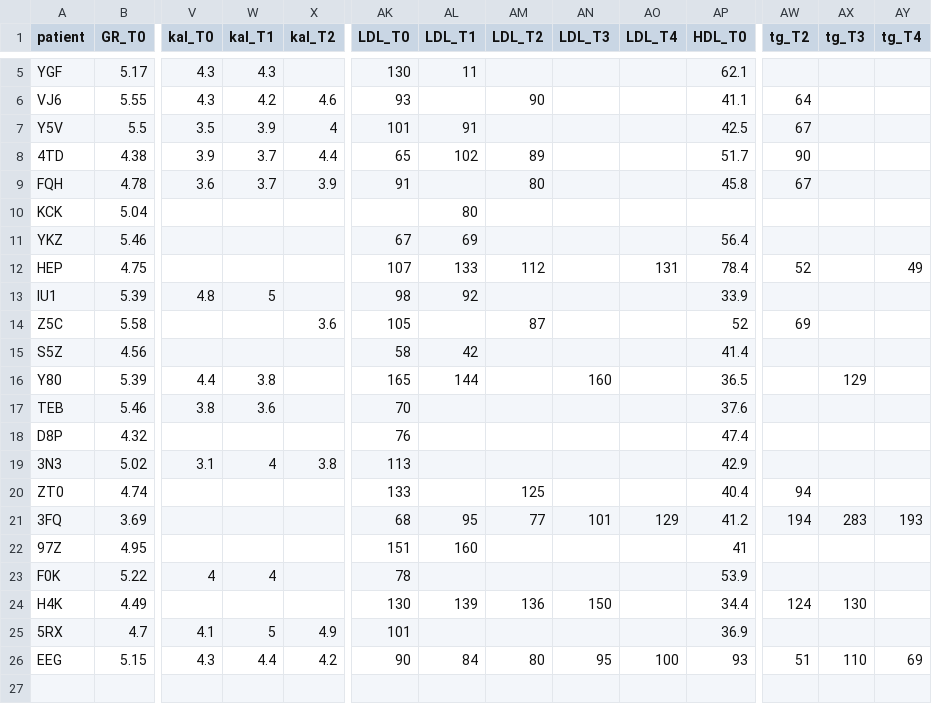
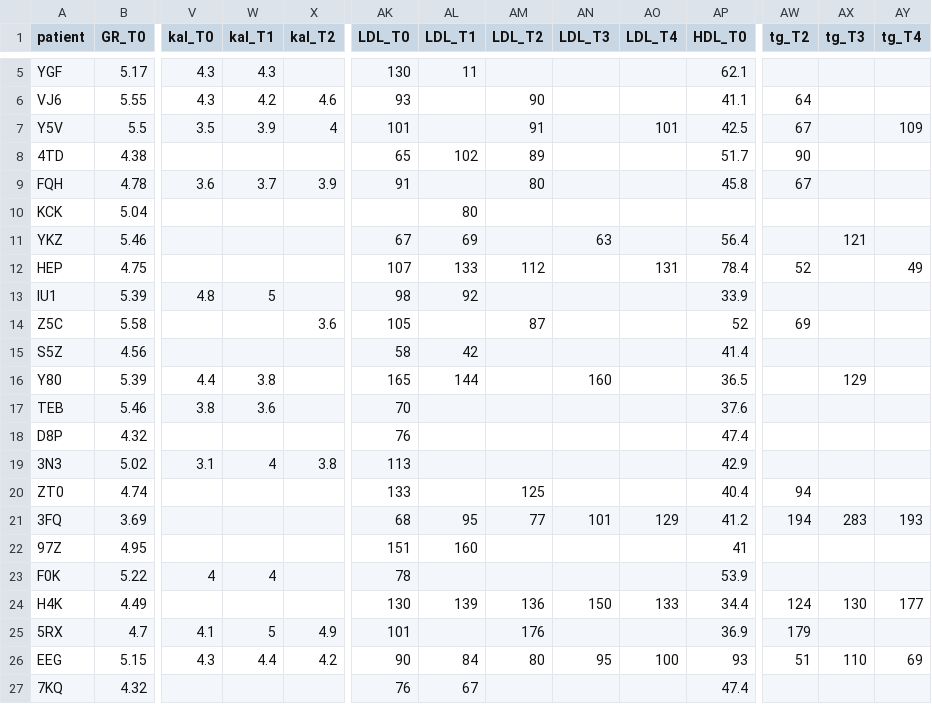
Before and after one commit to MaxenceOuafik/TFE_THAG_2022, a CSV file: data/obj_lab_data.csv, drawn as a sheet; only a part is shown, gaps mark what is left out; rows hold the shown columns only; the diff names each change by its address in the sheet, - before the commit and + after, or states it on an @@ line.

```diff
--- a/data/obj_lab_data.csv
+++ b/data/obj_lab_data.csv
-AL7 (LDL_T1): 91
+AL7 (LDL_T1): (empty)
-AM7 (LDL_T2): (empty)
+AM7 (LDL_T2): 91
-AO7 (LDL_T4): (empty)
+AO7 (LDL_T4): 101
-AY7 (tg_T4): (empty)
+AY7 (tg_T4): 109
-V8 (kal_T0): 3.9
+V8 (kal_T0): (empty)
-W8 (kal_T1): 3.7
+W8 (kal_T1): (empty)
-X8 (kal_T2): 4.4
+X8 (kal_T2): (empty)
-AN11 (LDL_T3): (empty)
+AN11 (LDL_T3): 63
-AX11 (tg_T3): (empty)
+AX11 (tg_T3): 121
-AO24 (LDL_T4): (empty)
+AO24 (LDL_T4): 133
-AY24 (tg_T4): (empty)
+AY24 (tg_T4): 177
-AM25 (LDL_T2): (empty)
+AM25 (LDL_T2): 176
-AW25 (tg_T2): (empty)
+AW25 (tg_T2): 179
+row 27: 7KQ | 4.32 |  |  |  | 76 | 67 |  |  |  | 47.4
```
Also changed, not shown: data/obj_chir_data.csv, data/obj_ttmt_data.csv, 6 other files.
